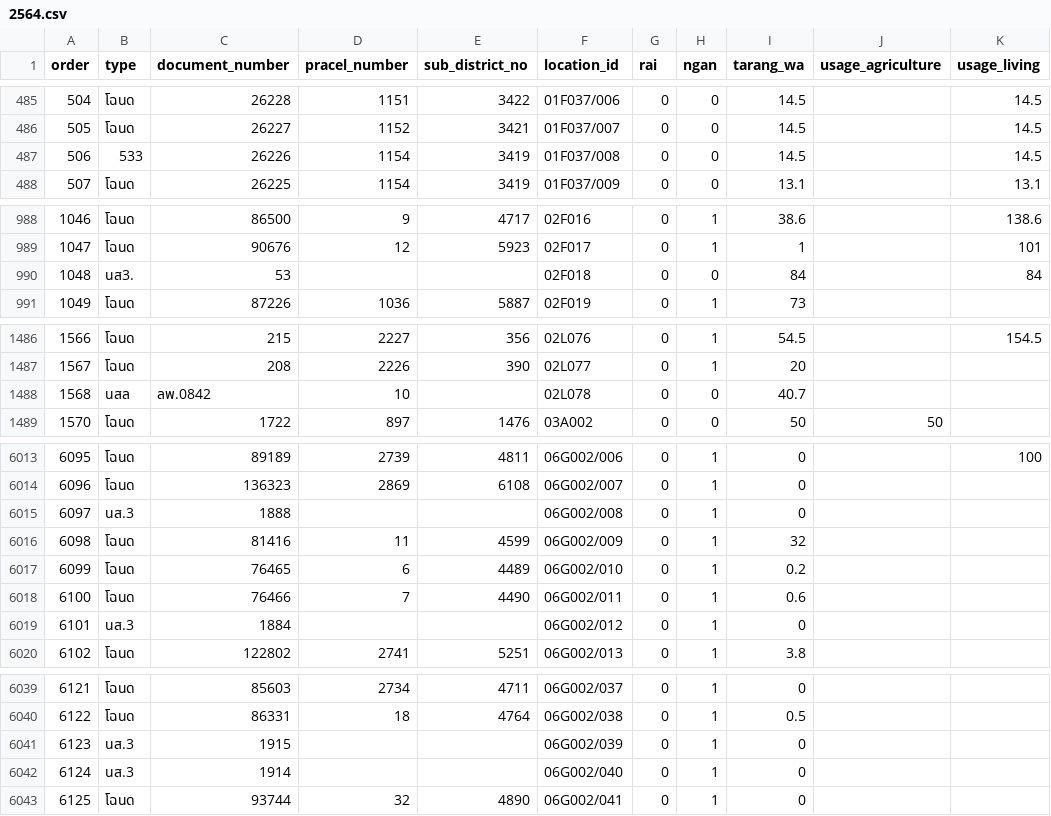
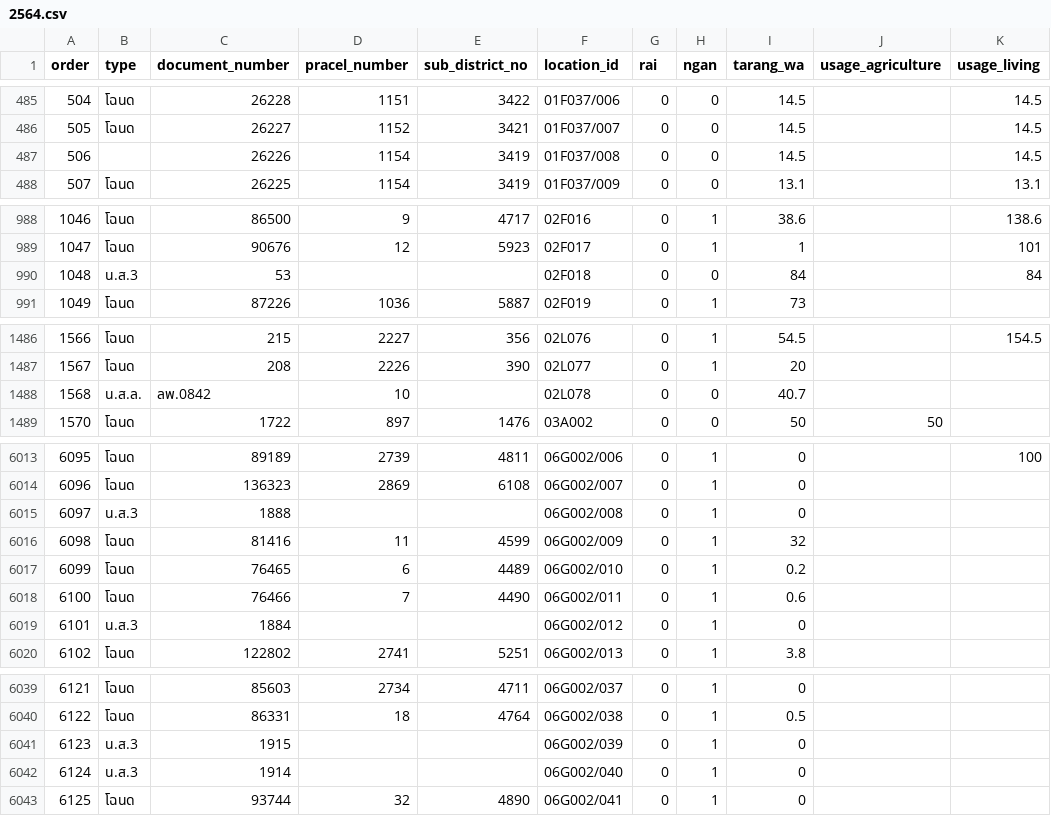
Before and after one commit to OteEnded/FreelanceProject-Datasci_AnalyzeLandUsageByYear, a CSV file: datasci/dataset/2564.csv, drawn as a sheet; only a part is shown, gaps mark what is left out; the diff covers the shown part only; the diff names each change by its address in the sheet, - before the commit and + after, or states it on an @@ line.

```diff
--- a/datasci/dataset/2564.csv
+++ b/datasci/dataset/2564.csv
-B487 (type): 533
+B487 (type): (empty)
-B990 (type): นส3.
+B990 (type): น.ส.3
-B1488 (type): นสล
+B1488 (type): น.ส.ล.
-B6015 (type): นส.3
+B6015 (type): น.ส.3
-B6019 (type): นส.3
+B6019 (type): น.ส.3
-B6041:B6042 (type): นส.3
+B6041:B6042 (type): น.ส.3
```
Also changed, not shown: 23 edited cells elsewhere in this file, 7 other files.
